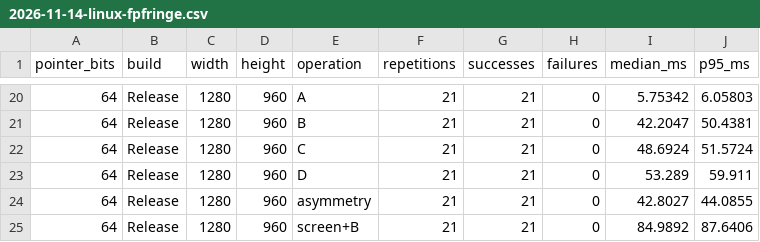
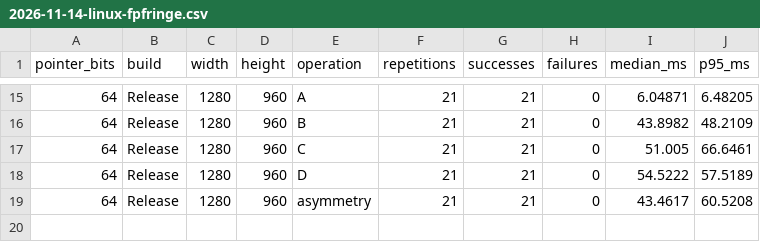
Before and after one commit to Mik-Poch/Fabry-Perot-Control, a CSV file: docs/benchmarks/2026-11-14-linux-fpfringe.csv, drawn as a sheet; only a part is shown, gaps mark what is left out; the diff covers the shown part only.

```diff
--- a/docs/benchmarks/2026-11-14-linux-fpfringe.csv
+++ b/docs/benchmarks/2026-11-14-linux-fpfringe.csv
@@ -20,6 +15,5 @@ pointer_bits,build,width,height,operation,repetitions,successes,failures,median_
-64,Release,1280,960,A,21,21,0,5.75342,6.05803
-64,Release,1280,960,B,21,21,0,42.2047,50.4381
-64,Release,1280,960,C,21,21,0,48.6924,51.5724
-64,Release,1280,960,D,21,21,0,53.289,59.911
-64,Release,1280,960,asymmetry,21,21,0,42.8027,44.0855
-64,Release,1280,960,screen+B,21,21,0,84.9892,87.6406
+64,Release,1280,960,A,21,21,0,6.04871,6.48205
+64,Release,1280,960,B,21,21,0,43.8982,48.2109
+64,Release,1280,960,C,21,21,0,51.005,66.6461
+64,Release,1280,960,D,21,21,0,54.5222,57.5189
+64,Release,1280,960,asymmetry,21,21,0,43.4617,60.5208
```
Also changed, not shown: 5 removed rows and 26 edited cells elsewhere in this file, 18 other files.
